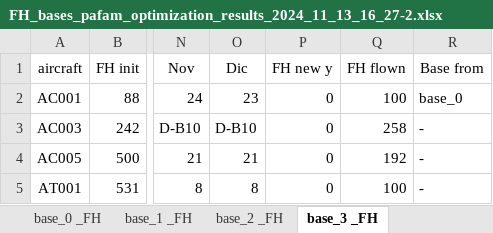
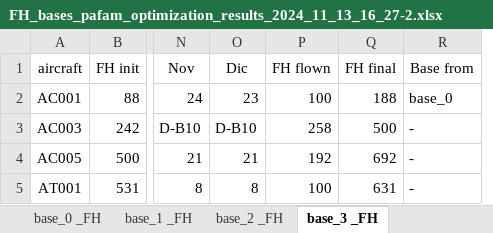
Before and after one commit to AlessioMarcotulli/Task-Folder, an Excel workbook: FH-task2/FH_bases_pafam_optimization_results_2024_11_13_16_27-2.xlsx, sheet base_3 _FH, drawn as a sheet; only a part is shown, gaps mark what is left out; values as stored, in another font and other column widths than the file's, no borders; removed rows and columns are numbered as before the commit, all else as after; the diff names each change by its address in the sheet, - before the commit and + after, or states it on an @@ line.

```diff
--- a/FH-task2/FH_bases_pafam_optimization_results_2024_11_13_16_27-2.xlsx (sheet base_3 _FH)
+++ b/FH-task2/FH_bases_pafam_optimization_results_2024_11_13_16_27-2.xlsx (sheet base_3 _FH)
-column P (FH new y), rows 2-5: all 0
+column Q (FH final), rows 2-5: 188 | 500 | 692 | 631
```
Also changed, not shown: sheet base_2 _FH, sheet base_1 _FH, sheet base_0 _FH.
